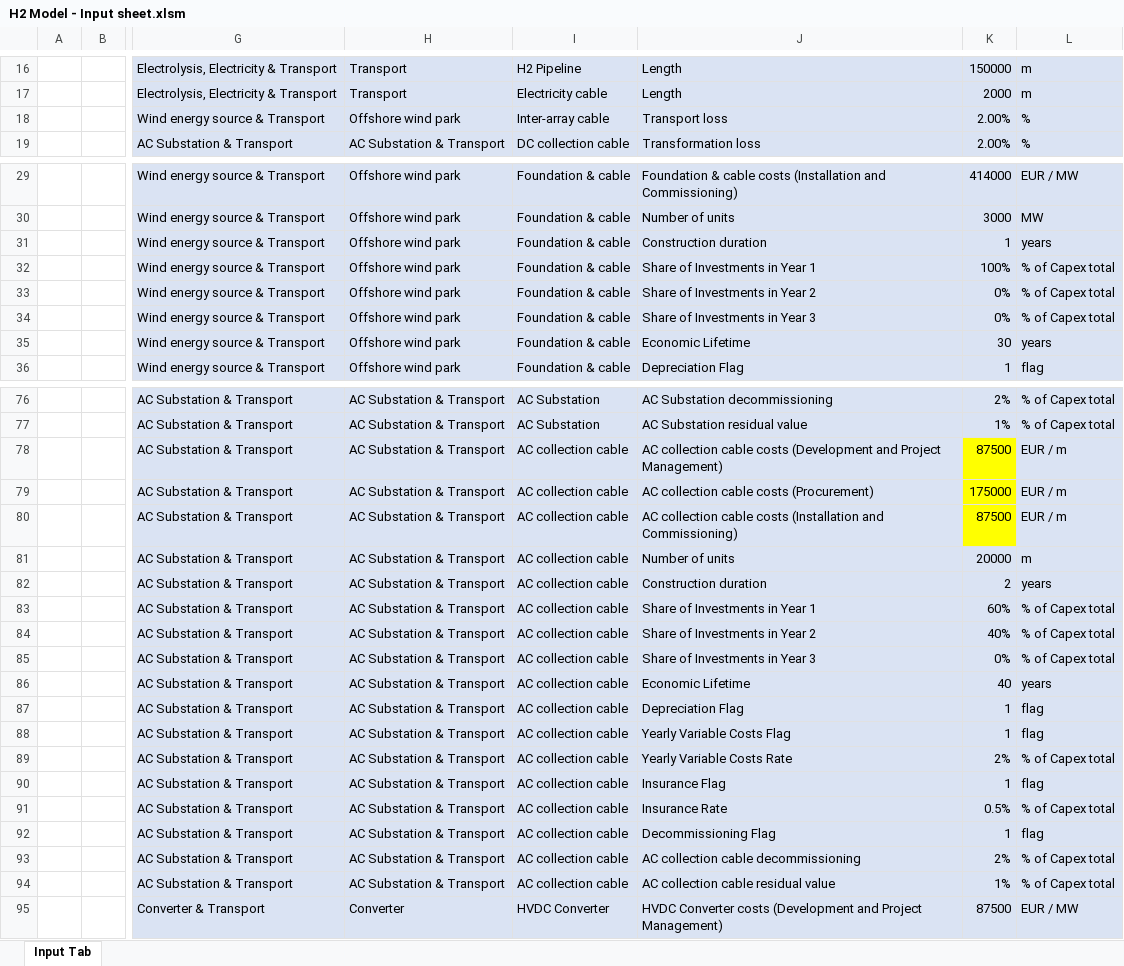
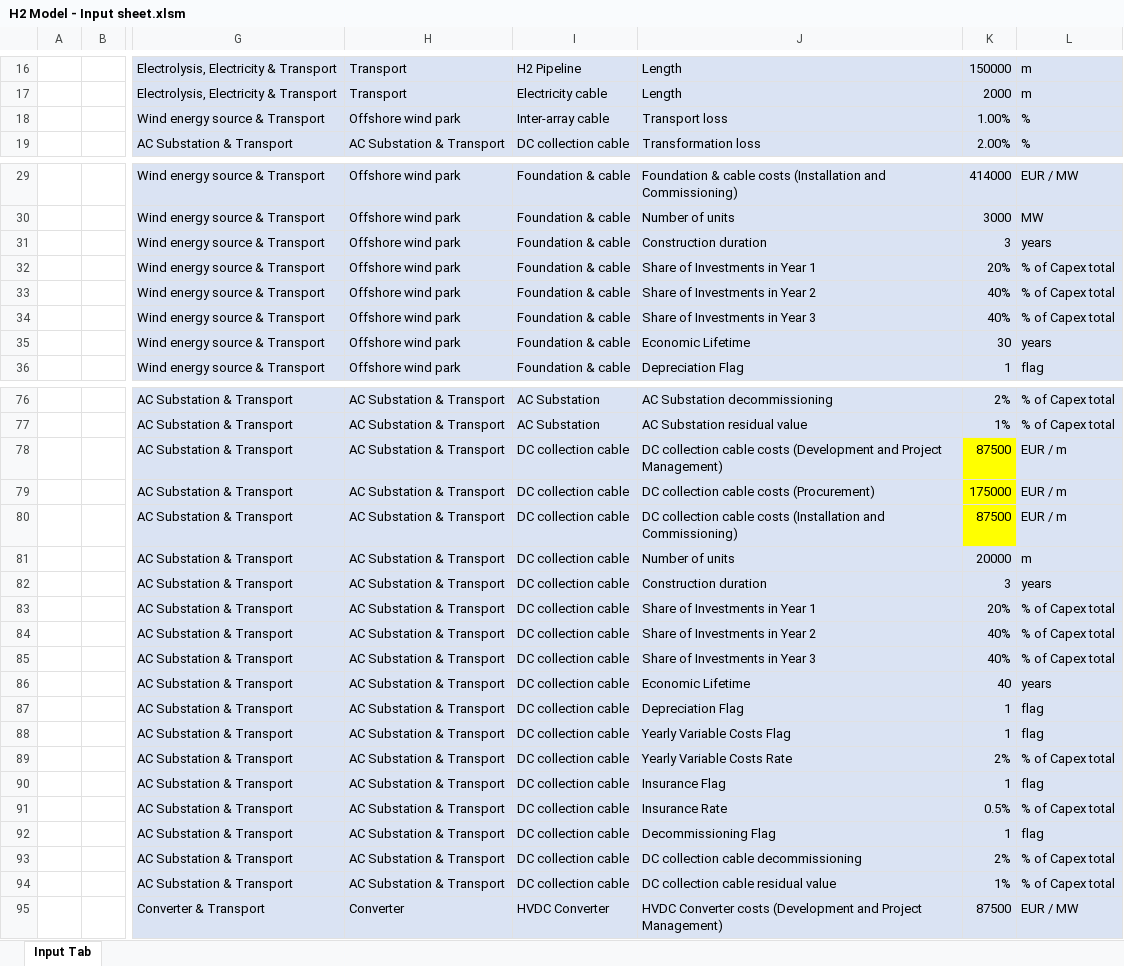
Before and after one commit to VanOord/OpenSCSim, an Excel workbook: H2 Model - Input sheet.xlsm, sheet Input Tab, drawn as a sheet; only a part is shown, gaps mark what is left out; values as stored, in another font and other column widths than the file's, no borders; table styles not drawn; the diff covers the shown part only; the diff names each change by its address in the sheet, - before the commit and + after, or states it on an @@ line.

Commit message:
Inputs
Juiste values

```diff
--- a/H2 Model - Input sheet.xlsm (sheet Input Tab)
+++ b/H2 Model - Input sheet.xlsm (sheet Input Tab)
-K18: 2.00%
+K18: 1.00%
-K31: 1
+K31: 3
-K32: 100%
+K32: 20%
-K33:K34: 0%
+K33:K34: 40%
-I78:I94: AC collection cable
+I78:I94: DC collection cable
-J78: AC collection cable…
+J78: DC collection cable…
-J79: AC collection cable costs (Procurement)
+J79: DC collection cable costs (Procurement)
-J80: AC collection cable…
+J80: DC collection cable…
-K82: 2
+K82: 3
-K83: 60%
+K83: 20%
-K85: 0%
+K85: 40%
-J93: AC collection cable decommissioning
+J93: DC collection cable decommissioning
-J94: AC collection cable residual value
+J94: DC collection cable residual value
```
Also changed, not shown: 49 edited cells elsewhere in this sheet.
